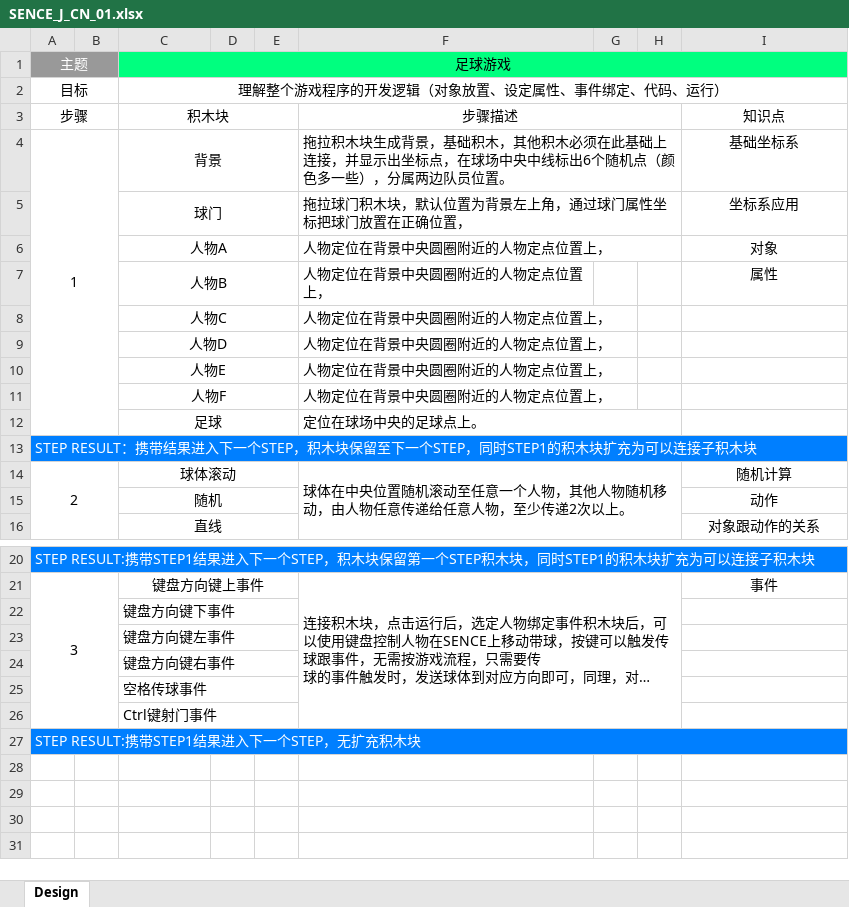
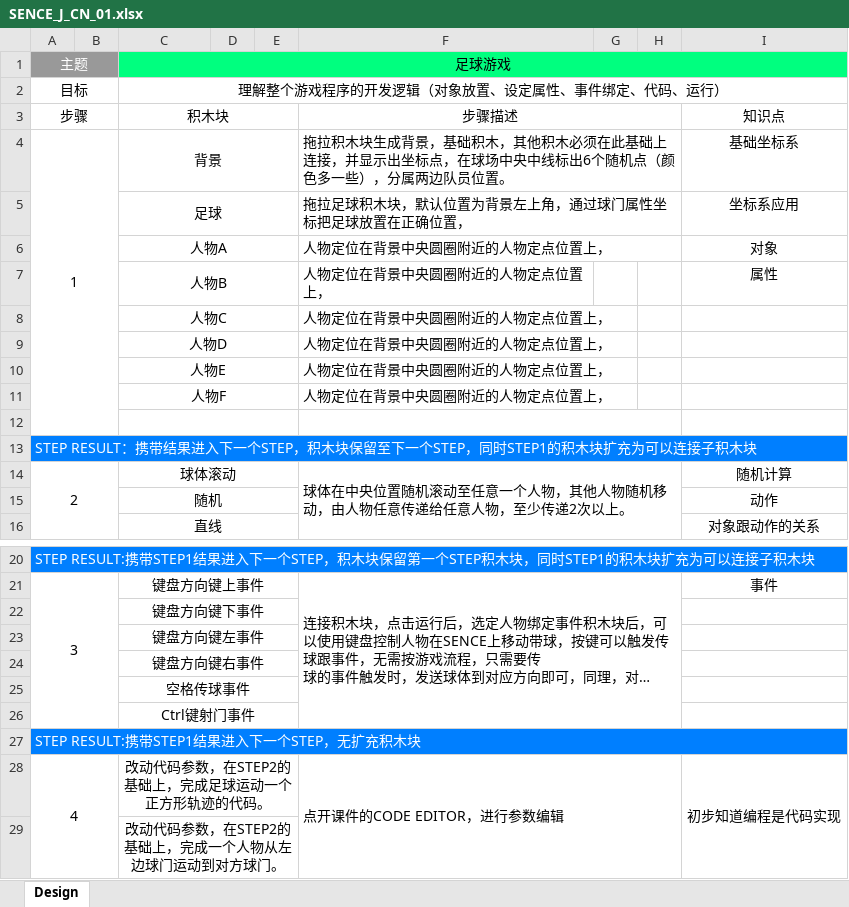
Before and after one commit to ChenSike/iKCoder.Documents, an Excel workbook: Sences/Jenior/J_CN_01/SENCE_J_CN_01.xlsx, sheet Design, drawn as a sheet; only a part is shown, gaps mark what is left out; long unchanged cells end in …; values as stored, in another font and other column widths than the file's, no borders; the diff names each change by its address in the sheet, - before the commit and + after, or states it on an @@ line.

Commit message:
new

```diff
--- a/Sences/Jenior/J_CN_01/SENCE_J_CN_01.xlsx (sheet Design)
+++ b/Sences/Jenior/J_CN_01/SENCE_J_CN_01.xlsx (sheet Design)
-C5: 球门
+C5: 足球
-F5: 拖拉球门积木块，默认位置为背景左上角，通过球门属性坐标把球门放置在正确位置，
+F5: 拖拉足球积木块，默认位置为背景左上角，通过球门属性坐标把足球放置在正确位置，
-row 12:  |  | 足球 |  |  | 定位在球场中央的足球点上。
+row 12: (empty)
-C22:C26 alignment: left
+C22:C26 alignment: center
+row 28: 4 |  | 改动代码参数，在STEP2的基础上，完成足球运动一个正方形轨迹的代码。 |  |  | 点开课件的CODE EDITOR，进行参数编辑 |  |  | 初步知道编程是代码实现
+row 29:  |  | 改动代码参数，在STEP2的基础上，完成一个人物从左边球门运动到对方球门。
```
